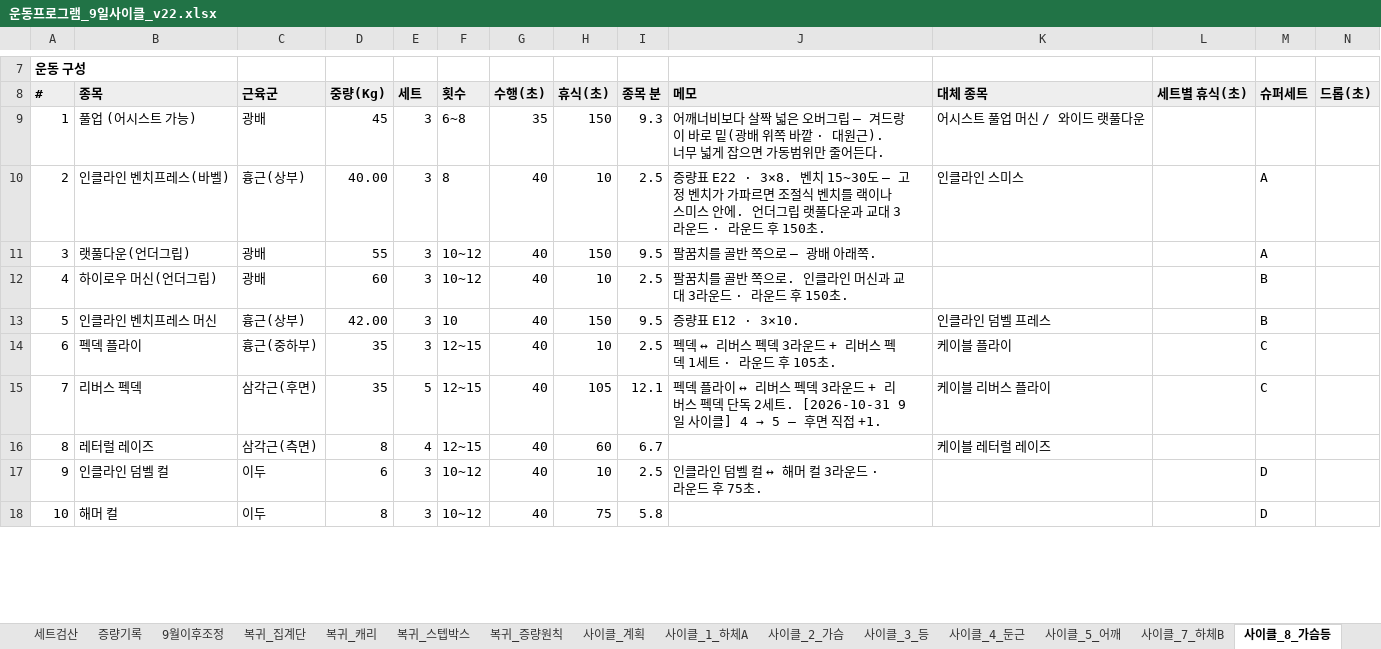
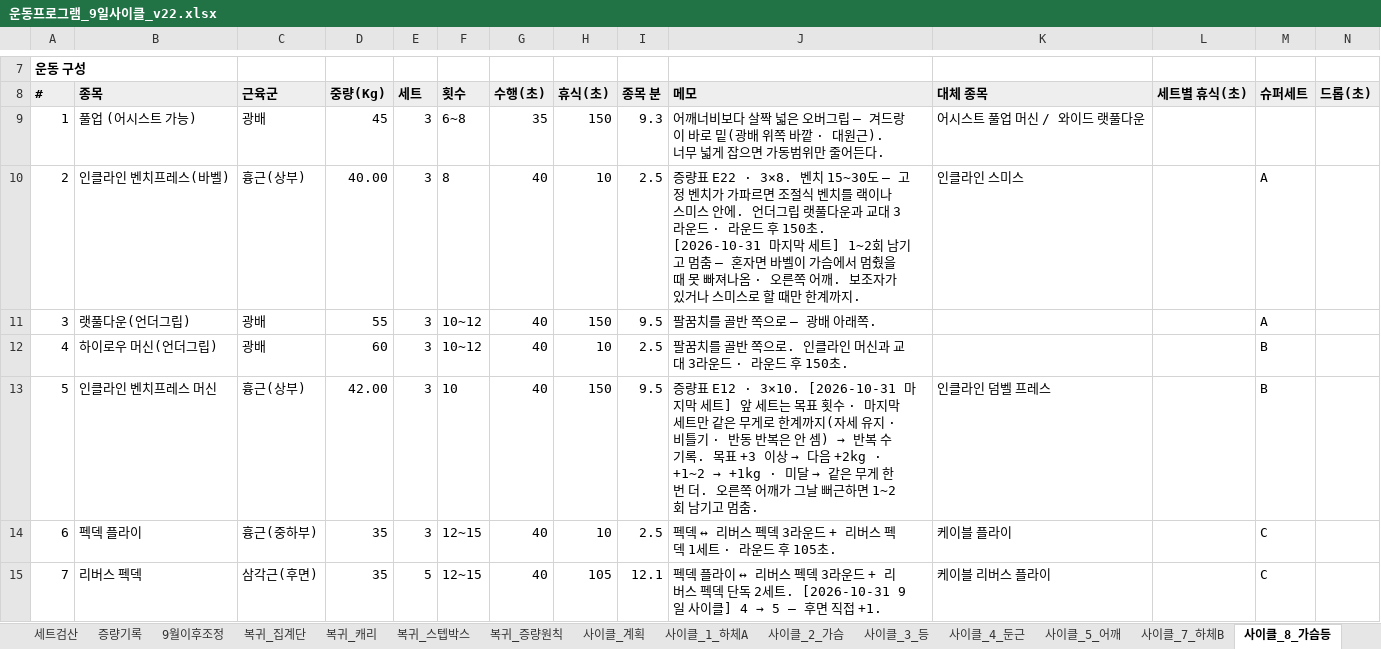
Before and after one commit to ktmffl-max/health1234, an Excel workbook: 운동프로그램_9일사이클_v22.xlsx, sheet 사이클_8_가슴등, drawn as a sheet; only a part is shown, gaps mark what is left out; the shorter side is filled out with more unchanged rows; values as stored, in another font and other column widths than the file's, no borders; the diff names each change by its address in the sheet, - before the commit and + after, or states it on an @@ line.

```diff
--- a/운동프로그램_9일사이클_v22.xlsx (sheet 사이클_8_가슴등)
+++ b/운동프로그램_9일사이클_v22.xlsx (sheet 사이클_8_가슴등)
-J10 (메모): …150초.
+J10 (메모): …150초. [2026-10-31 마지막 세트] 1~2회 남기고 멈춤 — 혼자면 바벨이 가슴에서 멈췄을 때 못 빠져나옴 · 오른쪽 어깨. 보조자가 있거나 스미스로 할 때만 한계까지.
@@ J13 (메모): …E12 · 3×10. → …E12 · 3×10. [2026-10-31 마지막 세트] 앞 세트는 목표 횟수 · 마지막 세트만 같은 무게로 한계까지(자세 유지 · 비틀기 · 반동 반복은 안 셈) → 반복 수 기록. 목표 +3 이상 → 다음 +2kg · +1~2 → +1kg · 미달 → 같은 무게 한 번 더. 오른쪽 어깨가 그날 뻐근하면 1~2회 남기고 멈춤. @@
```
Also changed, not shown: sheet 사이클_계획, sheet 사이클_3_등, sheet 사이클_5_어깨, sheet 사이클_4_둔근, sheet 사이클_1_하체A, sheet 사이클_7_하체B.
